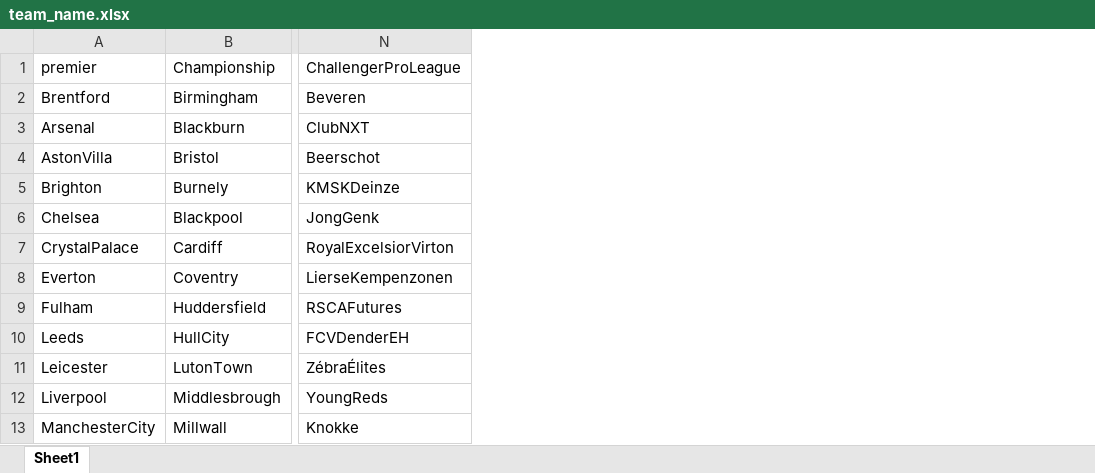
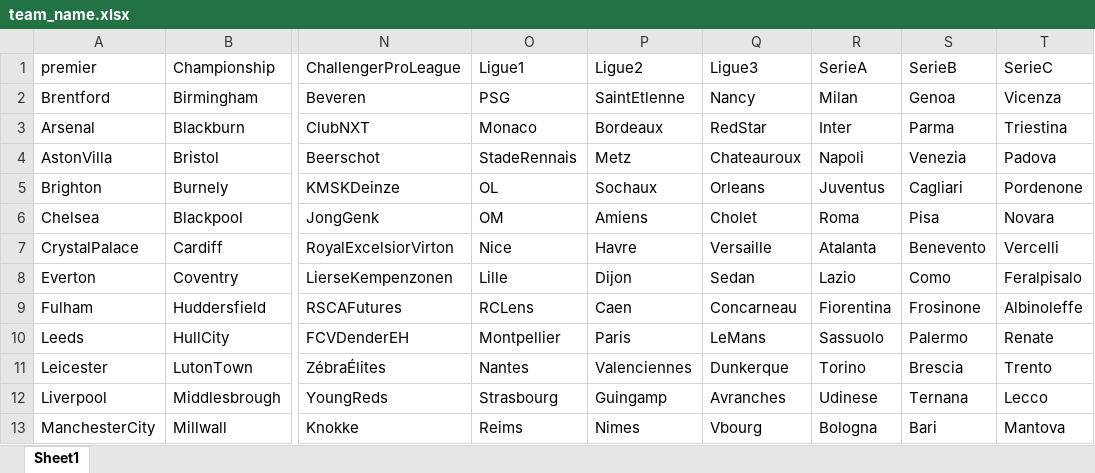
Before and after one commit to gen1998/football, an Excel workbook: data/excel/team_name.xlsx, sheet Sheet1, drawn as a sheet; only a part is shown, gaps mark what is left out; values as stored, in another font and other column widths than the file's, no borders; the diff names each change by its address in the sheet, - before the commit and + after, or states it on an @@ line.

```diff
--- a/data/excel/team_name.xlsx (sheet Sheet1)
+++ b/data/excel/team_name.xlsx (sheet Sheet1)
+column O (Ligue1), rows 2-13: PSG | Monaco | StadeRennais | OL | OM | Nice | Lille | RCLens | Montpellier | Nantes | Strasbourg | Reims
+column P (Ligue2), rows 2-13: SaintEtlenne | Bordeaux | Metz | Sochaux | Amiens | Havre | Dijon | Caen | Paris | Valenciennes | Guingamp | Nimes
+column Q (Ligue3), rows 2-13: Nancy | RedStar | Chateauroux | Orleans | Cholet | Versaille | Sedan | Concarneau | LeMans | Dunkerque | Avranches | Vbourg
+column R (SerieA), rows 2-13: Milan | Inter | Napoli | Juventus | Roma | Atalanta | Lazio | Fiorentina | Sassuolo | Torino | Udinese | Bologna
+column S (SerieB), rows 2-13: Genoa | Parma | Venezia | Cagliari | Pisa | Benevento | Como | Frosinone | Palermo | Brescia | Ternana | Bari
+column T (SerieC), rows 2-13: Vicenza | Triestina | Padova | Pordenone | Novara | Vercelli | Feralpisalo | Albinoleffe | Renate | Trento | Lecco | Mantova
```
Also changed, not shown: 2 other files.
